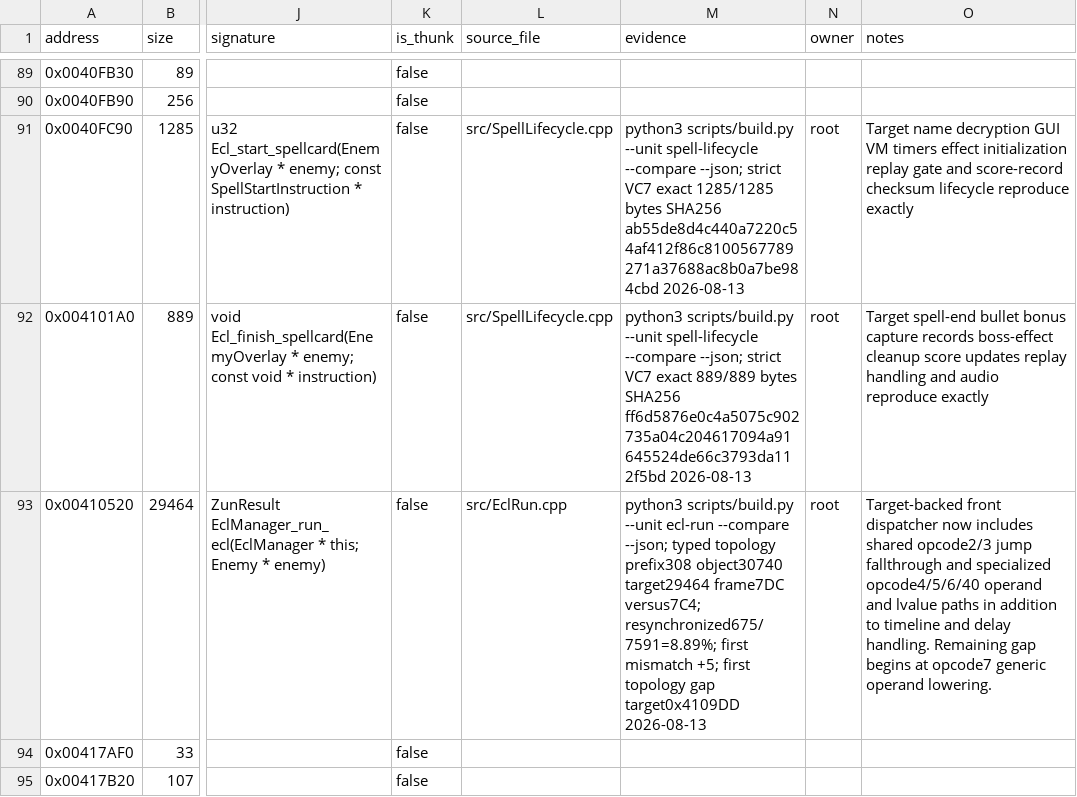
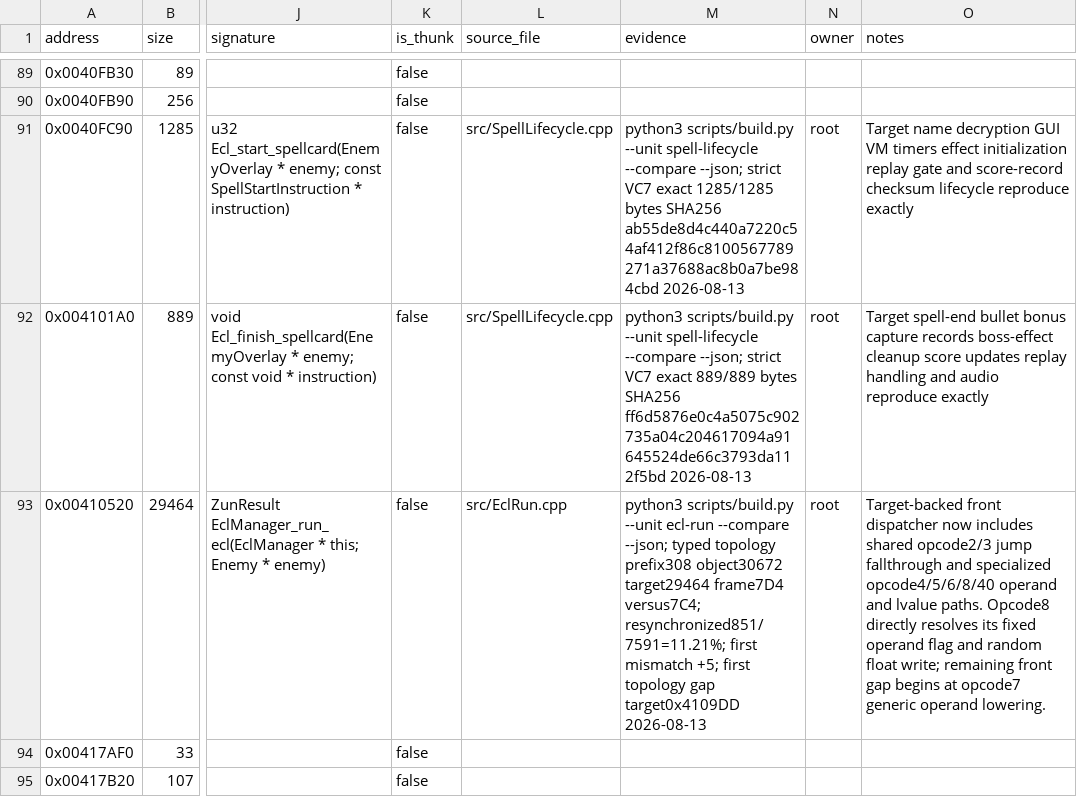
Before and after one commit to N0zoM1z0/th07, a CSV file: config/functions.csv, drawn as a sheet; only a part is shown, gaps mark what is left out; the diff covers the shown part only; the diff names each change by its address in the sheet, - before the commit and + after, or states it on an @@ line.

```diff
--- a/config/functions.csv
+++ b/config/functions.csv
-M93 (evidence): …topology prefix308 object30740 target29464 frame7DC versus7C4; resynchronized675/7591=8.89%; first mismatch…
+M93 (evidence): …topology prefix308 object30672 target29464 frame7D4 versus7C4; resynchronized851/7591=11.21%; first mismatch…
-O93 (notes): …and specialized opcode4/5/6/40 operand and lvalue paths in addition to timeline and delay handling. Remaining gap begins…
+O93 (notes): …and specialized opcode4/5/6/8/40 operand and lvalue paths. Opcode8 directly resolves its fixed operand flag and random float write; remaining front gap begins…
```
Also changed, not shown: 4 edited cells elsewhere in this file, 5 other files.
